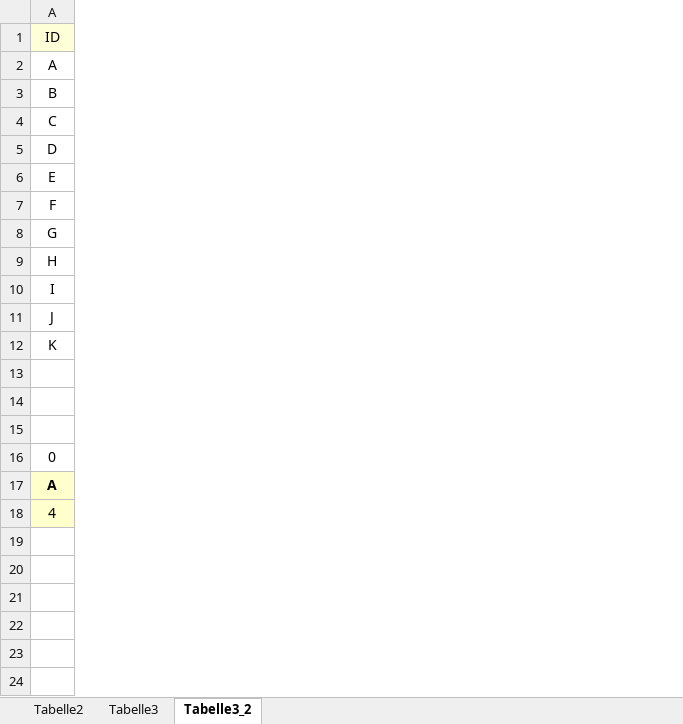
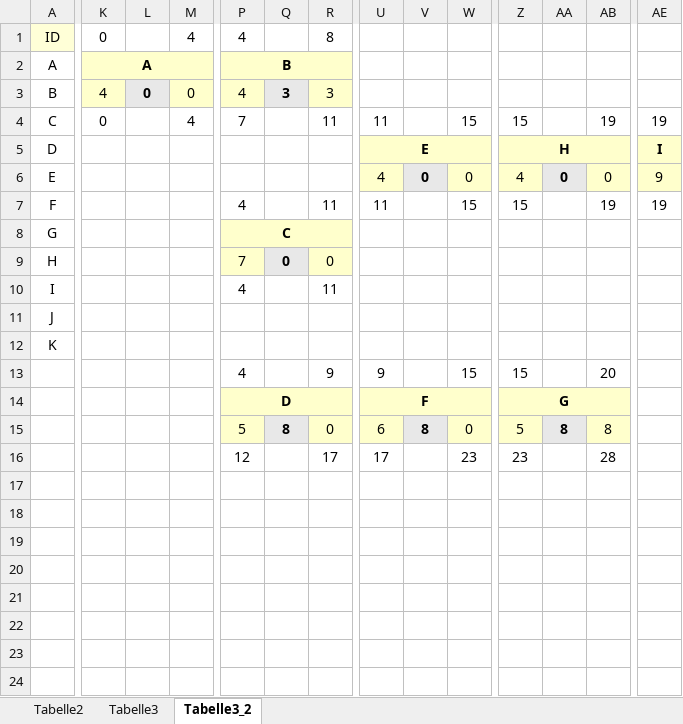
Before and after one commit to SebastianMeisel/QM_PM, an Excel workbook: Übungen/04_Netzplan_Wiederholung.xlsx, sheet Tabelle3_2, drawn as a sheet; only a part is shown, gaps mark what is left out; values as stored, in another font and other column widths than the file's, no borders; charts and pictures and conditional formats not drawn; removed rows and columns are numbered as before the commit, all else as after; rows hold the shown columns only; the diff covers the shown part only; the diff names each change by its address in the sheet, - before the commit and + after, or states it on an @@ line.

Commit message:
Netzplan Wiederholung

```diff
--- a/Übungen/04_Netzplan_Wiederholung.xlsx (sheet Tabelle3_2)
+++ b/Übungen/04_Netzplan_Wiederholung.xlsx (sheet Tabelle3_2)
+column K, rows 1-4: 0 | A | 4 | 0
+column L, row 3: 0
+column M, rows 1-4: 4 |  | 0 | 4
+column P, rows 1-16: 4 | B | 4 | 7 |  |  | 4 | C | 7 | 4 |  |  | 4 | D | 5 | 12
+column Q, rows 3-15: 3 |  |  |  |  |  | 0 |  |  |  |  |  | 8
+column R, rows 1-16: 8 |  | 3 | 11 |  |  | 11 |  | 0 | 11 |  |  | 9 |  | 0 | 17
+column U, rows 4-16: 11 | E | 4 | 11 |  |  |  |  |  | 9 | F | 6 | 17
+column V, rows 6-15: 0 |  |  |  |  |  |  |  |  | 8
+column W, rows 4-16: 15 |  | 0 | 15 |  |  |  |  |  | 15 |  | 0 | 23
+column Z, rows 4-16: 15 | H | 4 | 15 |  |  |  |  |  | 15 | G | 5 | 23
+column AA, rows 6-15: 0 |  |  |  |  |  |  |  |  | 8
+column AB, rows 4-16: 19 |  | 0 | 19 |  |  |  |  |  | 20 |  | 8 | 28
+column AE, rows 4-7: 19 | I | 9 | 19
-row 13: (empty)
+row 13:  |  |  |  | 4 |  | 9 | 9 |  | 15 | 15 |  | 20
-row 14: (empty)
+row 14:  |  |  |  | D |  |  | F |  |  | G
-row 15: (empty)
+row 15:  |  |  |  | 5 | 8 | 0 | 6 | 8 | 0 | 5 | 8 | 8
-A16: 0
+A16: (empty)
-A17: A
+A17: (empty)
-A17 fill: #FFFFCC
+A17 fill: none
-A17:C17 merged
-A18: 4
+A18: (empty)
-A18 fill: #FFFFCC
+A18 fill: none
```
Also changed, not shown: 22 added columns, 2 edited cells and cell formats elsewhere in this sheet.
